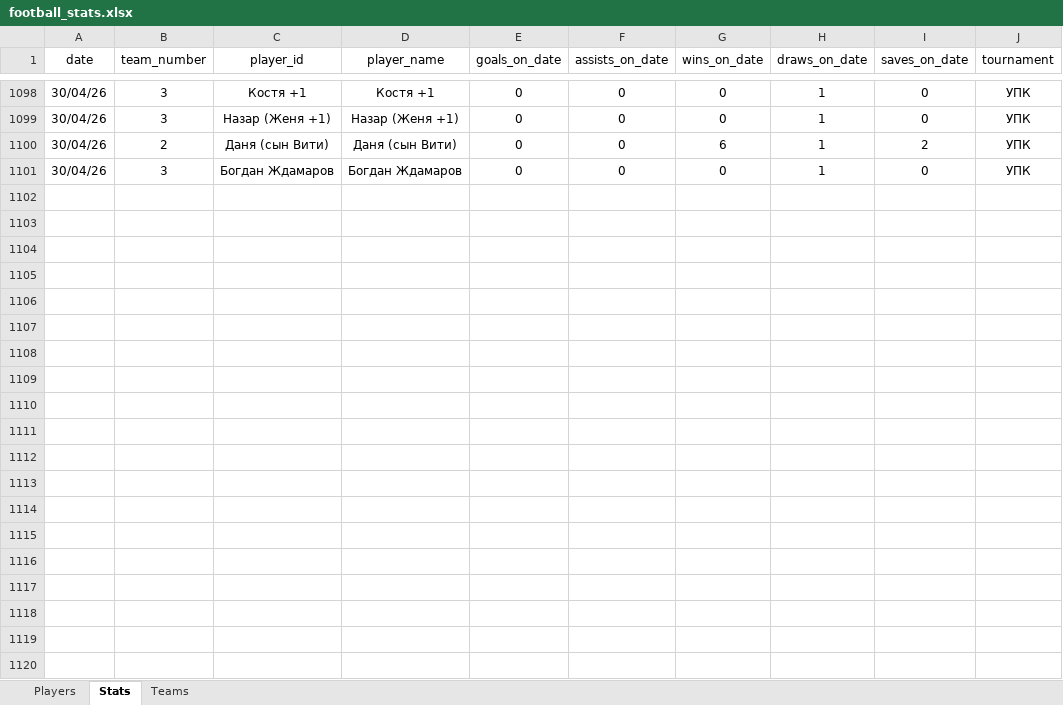
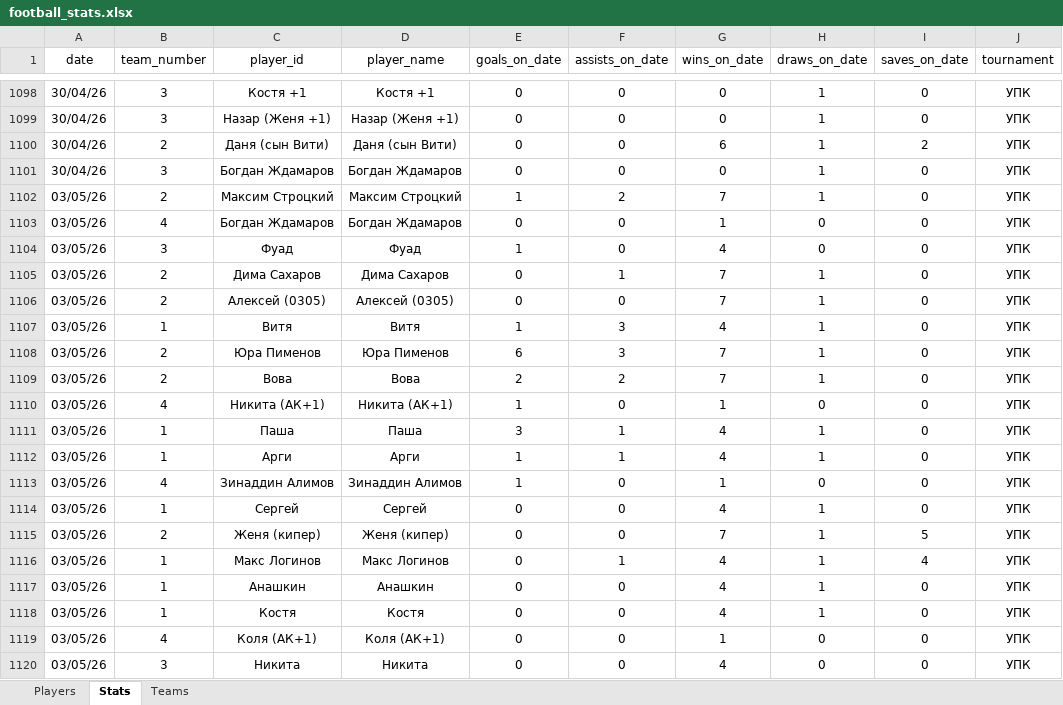
Before and after one commit to Greyusek/football_stats, an Excel workbook: football_stats.xlsx, sheet Stats, drawn as a sheet; only a part is shown, gaps mark what is left out; values as stored, in another font and other column widths than the file's, no borders; table styles not drawn; the diff covers the shown part only; the diff names each change by its address in the sheet, - before the commit and + after, or states it on an @@ line.

```diff
--- a/football_stats.xlsx (sheet Stats)
+++ b/football_stats.xlsx (sheet Stats)
+row 1102: 03/05/26 | 2 | Максим Строцкий | Максим Строцкий | 1 | 2 | 7 | 1 | 0 | УПК
+row 1103: 03/05/26 | 4 | Богдан Ждамаров | Богдан Ждамаров | 0 | 0 | 1 | 0 | 0 | УПК
+row 1104: 03/05/26 | 3 | Фуад | Фуад | 1 | 0 | 4 | 0 | 0 | УПК
+row 1105: 03/05/26 | 2 | Дима Сахаров | Дима Сахаров | 0 | 1 | 7 | 1 | 0 | УПК
+row 1106: 03/05/26 | 2 | Алексей (0305) | Алексей (0305) | 0 | 0 | 7 | 1 | 0 | УПК
+row 1107: 03/05/26 | 1 | Витя | Витя | 1 | 3 | 4 | 1 | 0 | УПК
+row 1108: 03/05/26 | 2 | Юра Пименов | Юра Пименов | 6 | 3 | 7 | 1 | 0 | УПК
+row 1109: 03/05/26 | 2 | Вова | Вова | 2 | 2 | 7 | 1 | 0 | УПК
+row 1110: 03/05/26 | 4 | Никита (АК+1) | Никита (АК+1) | 1 | 0 | 1 | 0 | 0 | УПК
+row 1111: 03/05/26 | 1 | Паша | Паша | 3 | 1 | 4 | 1 | 0 | УПК
+row 1112: 03/05/26 | 1 | Арги | Арги | 1 | 1 | 4 | 1 | 0 | УПК
+row 1113: 03/05/26 | 4 | Зинаддин Алимов | Зинаддин Алимов | 1 | 0 | 1 | 0 | 0 | УПК
+row 1114: 03/05/26 | 1 | Сергей | Сергей | 0 | 0 | 4 | 1 | 0 | УПК
+row 1115: 03/05/26 | 2 | Женя (кипер) | Женя (кипер) | 0 | 0 | 7 | 1 | 5 | УПК
+row 1116: 03/05/26 | 1 | Макс Логинов | Макс Логинов | 0 | 1 | 4 | 1 | 4 | УПК
+row 1117: 03/05/26 | 1 | Анашкин | Анашкин | 0 | 0 | 4 | 1 | 0 | УПК
+row 1118: 03/05/26 | 1 | Костя | Костя | 0 | 0 | 4 | 1 | 0 | УПК
+row 1119: 03/05/26 | 4 | Коля (АК+1) | Коля (АК+1) | 0 | 0 | 1 | 0 | 0 | УПК
+row 1120: 03/05/26 | 3 | Никита | Никита | 0 | 0 | 4 | 0 | 0 | УПК
```
Also changed, not shown: 20 added rows elsewhere in this sheet, sheet Players, sheet Teams, 3 other files.
